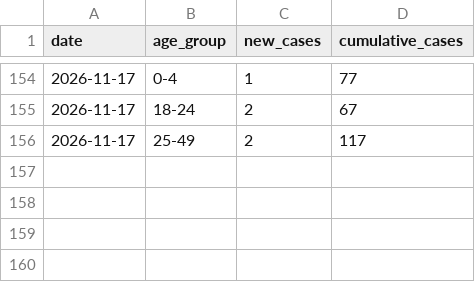
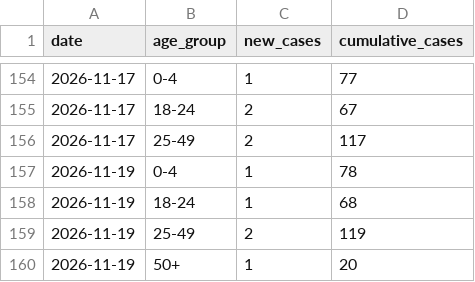
Before and after one commit to PittsburghPG/measles-tracker, a TSV file: data/daily_cases_by_age_group.tsv, drawn as a sheet; only a part is shown, gaps mark what is left out; the diff names each change by its address in the sheet, - before the commit and + after, or states it on an @@ line.

```diff
--- a/data/daily_cases_by_age_group.tsv
+++ b/data/daily_cases_by_age_group.tsv
+row 157: 2026-11-19 | 0-4 | 1 | 78
+row 158: 2026-11-19 | 18-24 | 1 | 68
+row 159: 2026-11-19 | 25-49 | 2 | 119
+row 160: 2026-11-19 | 50+ | 1 | 20
```
Also changed, not shown: data/daily_cases_by_county.tsv, data/daily_hospitalization_by_age_group.tsv, 6 other files.
